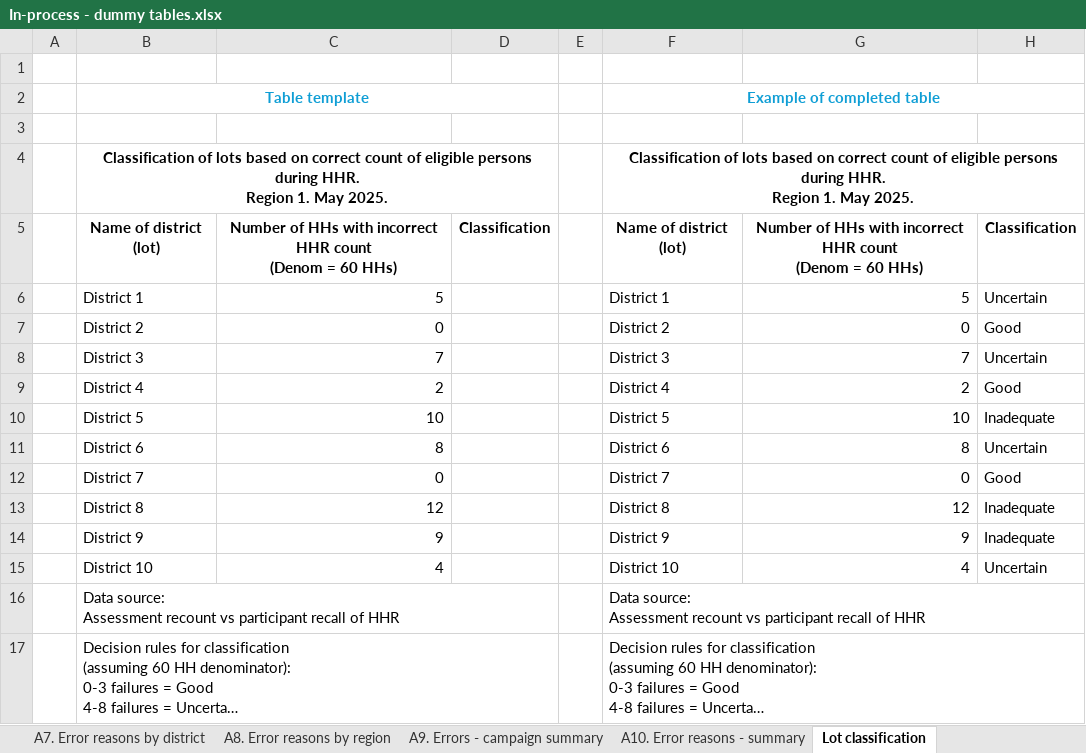
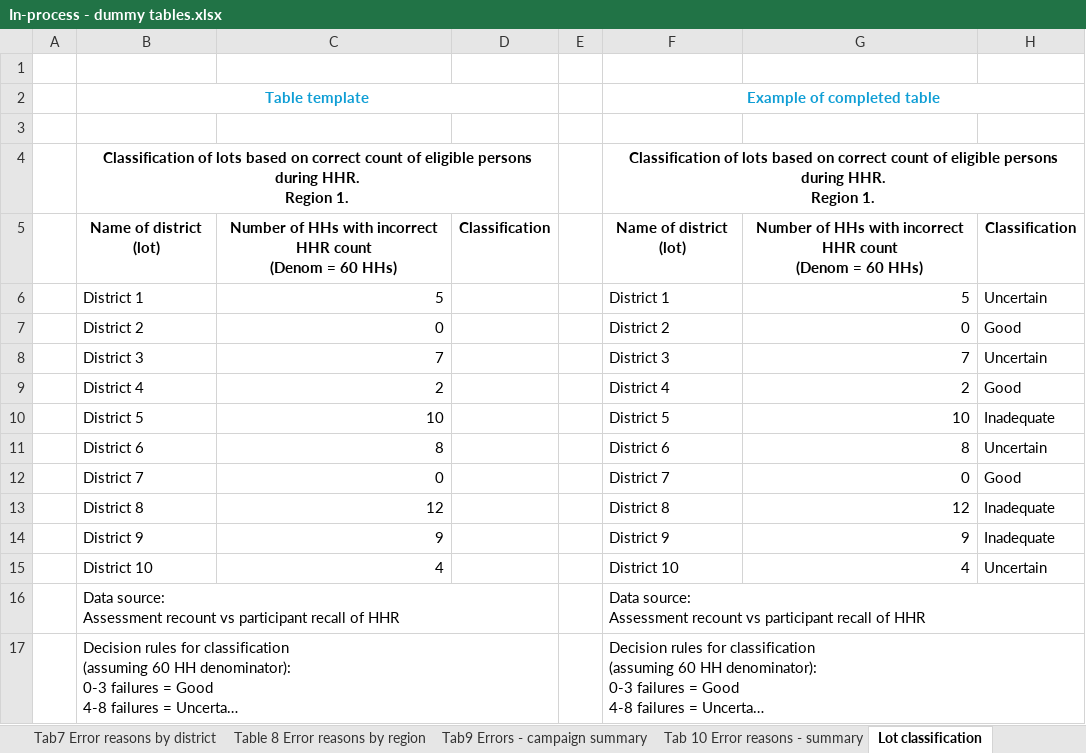
Before and after one commit to Alliance-for-Malaria-Prevention/amp-clqas-toolkit, an Excel workbook: Dummy tables/In-process - dummy tables.xlsx, sheet Lot classification, drawn as a sheet; long unchanged cells end in …; values as stored, in another font and other column widths than the file's, no borders; conditional formats not drawn; the diff names each change by its address in the sheet, - before the commit and + after, or states it on an @@ line.

```diff
--- a/Dummy tables/In-process - dummy tables.xlsx (sheet Lot classification)
+++ b/Dummy tables/In-process - dummy tables.xlsx (sheet Lot classification)
-sheet tab: A7. Error reasons by district
+sheet tab: Tab7 Error reasons by district
-sheet tab: A8. Error reasons by region
+sheet tab: Table 8 Error reasons by region
-sheet tab: A9. Errors - campaign summary
+sheet tab: Tab9 Errors - campaign summary
-sheet tab: A10. Error reasons - summary
+sheet tab: Tab 10 Error reasons - summary
-B4: …Region 1. May 2025.
+B4: …Region 1.
-F4: …Region 1. May 2025.
+F4: …Region 1.
```
Also changed, not shown: sheet Table 8 Error reasons by region, sheet Tab7 Error reasons by district, sheet Table 3 Trend in total errors, sheet Tab9 Errors - campaign summary, sheet Tab 10 Error reasons - summary, sheet Table 1 Completeness, 3 more sheets, other sheet tabs, charts or pictures, Protocols/End-process - PPS sampling template - example for training.xlsx, Protocols/End-process - PPS sampling template.xlsx, 8 other files.
